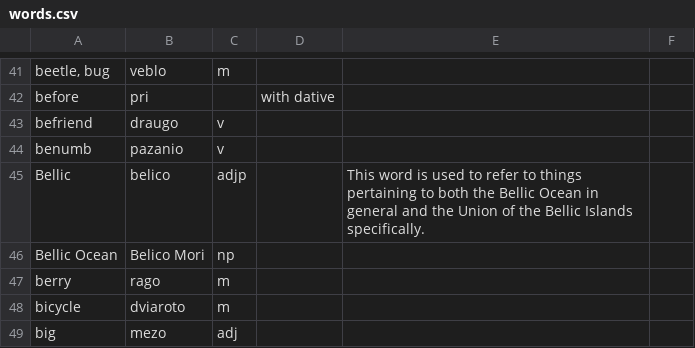
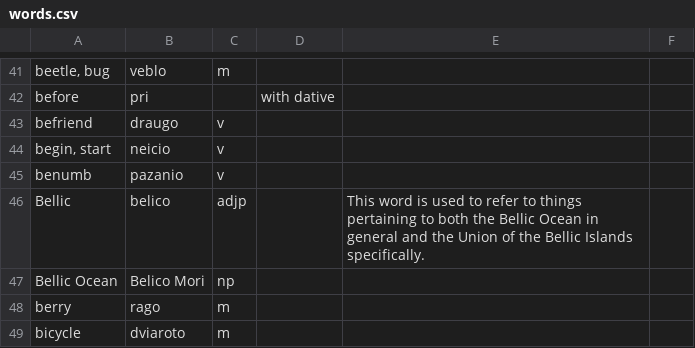
Before and after one commit to goatgiirl-xcx/balls.skin, a CSV file: LoT/dictionary/loremese/words.csv, drawn as a sheet; only a part is shown, gaps mark what is left out; the shorter side is filled out with more unchanged rows.

Commit message:
Update words.csv

```diff
--- a/LoT/dictionary/loremese/words.csv
+++ b/LoT/dictionary/loremese/words.csv
@@ -43,2 +43,3 @@ before;pri;;with dative;
 befriend;draugo;v;;
+begin, start;neicio;v;;
 benumb;pazanio;v;;
```
